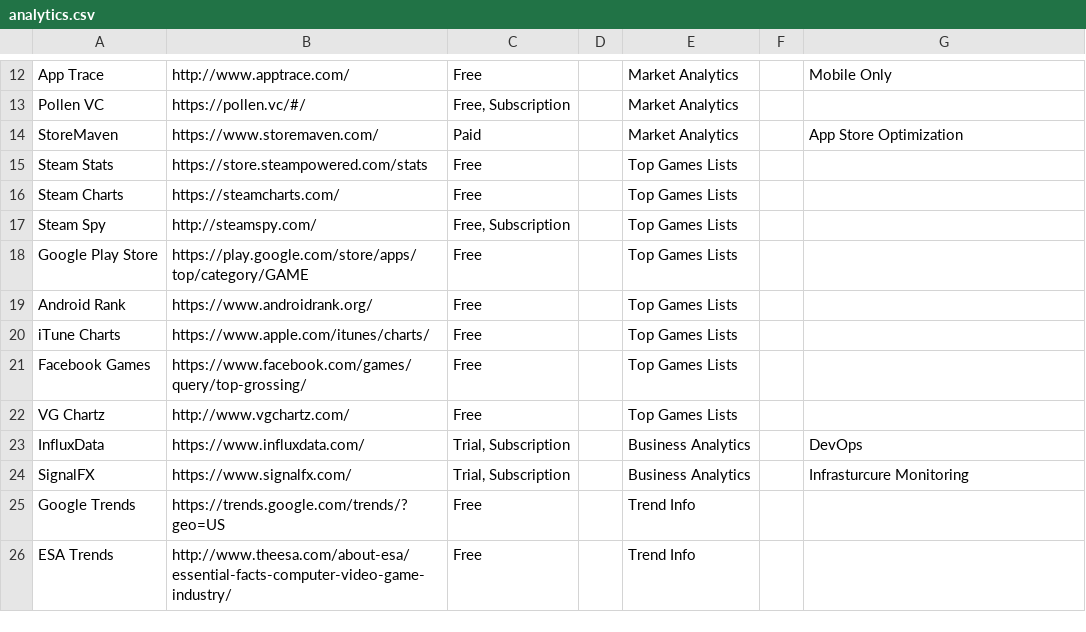
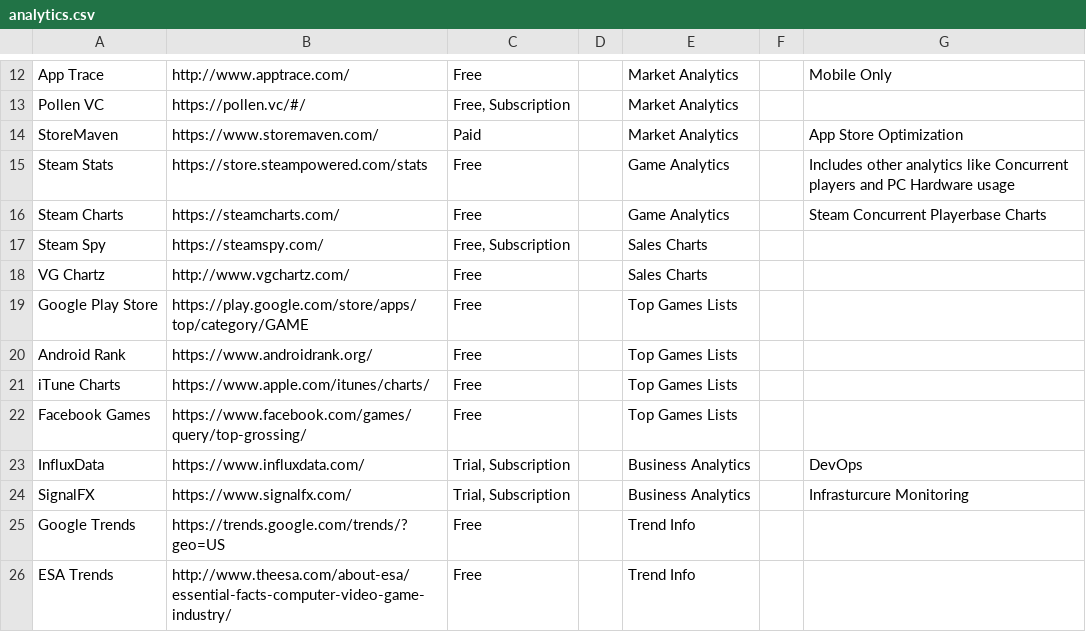
Before and after one commit to jackmelcher/gamedevelop.io, a CSV file: csv/analytics.csv, drawn as a sheet; only a part is shown, gaps mark what is left out.

Commit message:
fixing some of the data tables. Editing Beginner's Guide. Fixing filters not working when selecting new table.

```diff
--- a/csv/analytics.csv
+++ b/csv/analytics.csv
@@ -14,5 +14,6 @@ Pollen VC,https://pollen.vc/#/,"Free, Subscription",,Market Analytics,,
 StoreMaven,https://www.storemaven.com/,Paid,,Market Analytics,,App Store Optimization
-Steam Stats,https://store.steampowered.com/stats,Free,,Top Games Lists,,
-Steam Charts,https://steamcharts.com/,Free,,Top Games Lists,,
-Steam Spy,http://steamspy.com/,"Free, Subscription",,Top Games Lists,,
+Steam Stats,https://store.steampowered.com/stats,Free,,Game Analytics,,Includes other analytics like Concurrent players and PC Hardware usage
+Steam Charts,https://steamcharts.com/,Free,,Game Analytics,,Steam Concurrent Playerbase Charts
+Steam Spy,https://steamspy.com/,"Free, Subscription",,Sales Charts,,
+VG Chartz,http://www.vgchartz.com/,Free,,Sales Charts,,
 Google Play Store,https://play.google.com/store/apps/top/category/GAME,Free,,Top Games Lists,,
@@ -21,3 +22,2 @@ iTune Charts,https://www.apple.com/itunes/charts/,Free,,Top Games Lists,,
 Facebook Games,https://www.facebook.com/games/query/top-grossing/,Free,,Top Games Lists,,
-VG Chartz,http://www.vgchartz.com/,Free,,Top Games Lists,,
 InfluxData,https://www.influxdata.com/,"Trial, Subscription",,Business Analytics,,DevOps
```
Also changed, not shown: csv/2d.csv, csv/3d.csv, 5 other files.
